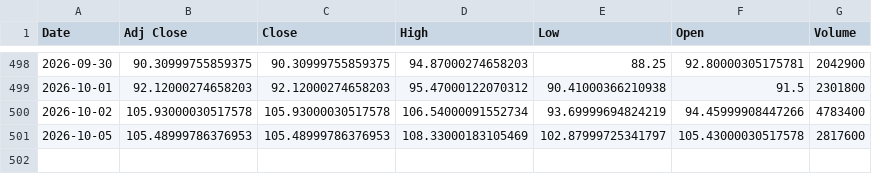
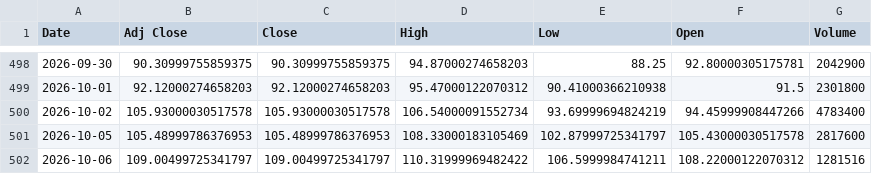
Before and after one commit to Russell3482/Momentum-Trading-Board, a CSV file: data/prices/MXL.csv, drawn as a sheet; only a part is shown, gaps mark what is left out; the diff names each change by its address in the sheet, - before the commit and + after, or states it on an @@ line.

```diff
--- a/data/prices/MXL.csv
+++ b/data/prices/MXL.csv
+row 502: 2026-10-06 | 109.00499725341797 | 109.00499725341797 | 110.31999969482422 | 106.5999984741211 | 108.22000122070312 | 1281516
```
Also changed, not shown: data/prices/AVGO.csv, data/prices/INTC.csv, 18 other files.
